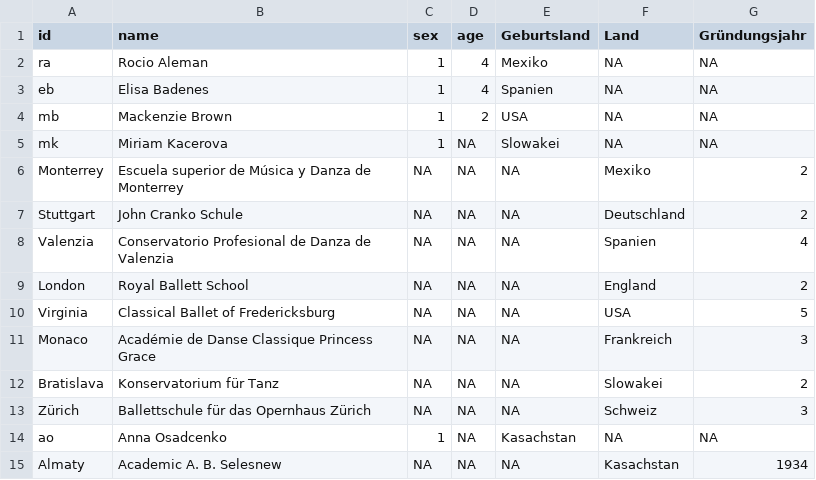
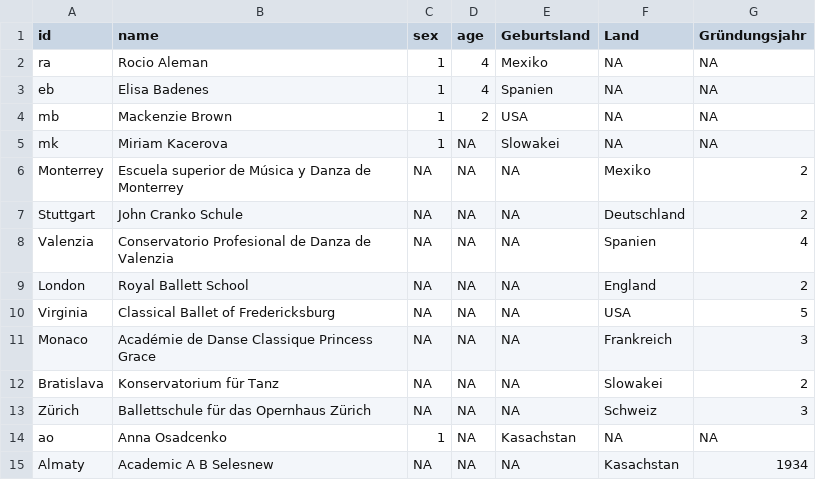
Before and after one commit to tg087/ballet, a CSV file: Stuttgart - Nodelist.csv, drawn as a sheet.

Commit message:
Update Stuttgart - Nodelist.csv

```diff
--- a/Stuttgart - Nodelist.csv
+++ b/Stuttgart - Nodelist.csv
@@ -14,2 +14,2 @@ Zürich,Ballettschule für das Opernhaus Zürich,NA,NA,NA,Schweiz,3
 ao,Anna Osadcenko,1,NA,Kasachstan,NA,NA
-Almaty,Academic A. B. Selesnew,NA,NA,NA,Kasachstan,1934
+Almaty,Academic A B Selesnew,NA,NA,NA,Kasachstan,1934
```
